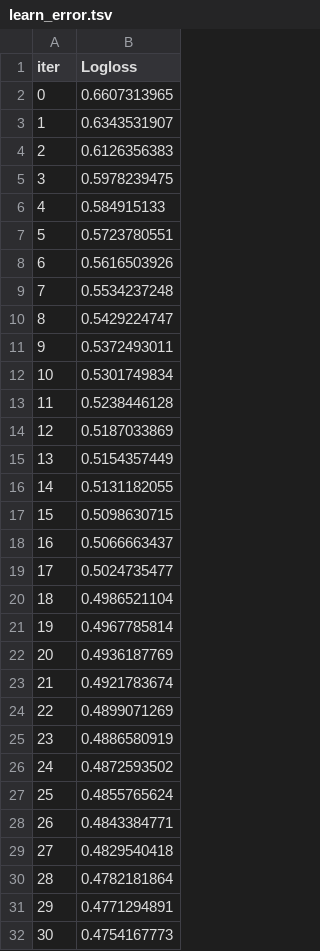
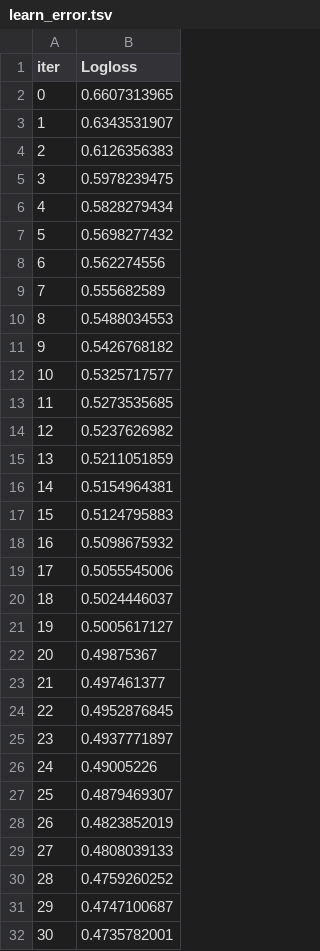
Before and after one commit to sans007/CreditCardDefault_Prediction, a TSV file: catboost_info/learn_error.tsv, drawn as a sheet; only a part is shown; the diff covers the shown part only.

```diff
--- a/catboost_info/learn_error.tsv
+++ b/catboost_info/learn_error.tsv
@@ -5,28 +5,28 @@ iter	Logloss
 3	0.5978239475
-4	0.584915133
-5	0.5723780551
-6	0.5616503926
-7	0.5534237248
-8	0.5429224747
-9	0.5372493011
-10	0.5301749834
-11	0.5238446128
-12	0.5187033869
-13	0.5154357449
-14	0.5131182055
-15	0.5098630715
-16	0.5066663437
-17	0.5024735477
-18	0.4986521104
-19	0.4967785814
-20	0.4936187769
-21	0.4921783674
-22	0.4899071269
-23	0.4886580919
-24	0.4872593502
-25	0.4855765624
-26	0.4843384771
-27	0.4829540418
-28	0.4782181864
-29	0.4771294891
-30	0.4754167773
+4	0.5828279434
+5	0.5698277432
+6	0.562274556
+7	0.555682589
+8	0.5488034553
+9	0.5426768182
+10	0.5325717577
+11	0.5273535685
+12	0.5237626982
+13	0.5211051859
+14	0.5154964381
+15	0.5124795883
+16	0.5098675932
+17	0.5055545006
+18	0.5024446037
+19	0.5005617127
+20	0.49875367
+21	0.497461377
+22	0.4952876845
+23	0.4937771897
+24	0.49005226
+25	0.4879469307
+26	0.4823852019
+27	0.4808039133
+28	0.4759260252
+29	0.4747100687
+30	0.4735782001
```
Also changed, not shown: 69 edited cells elsewhere in this file, catboost_info/time_left.tsv, 7 other files.
